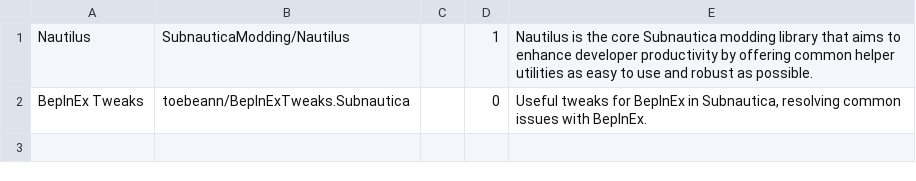
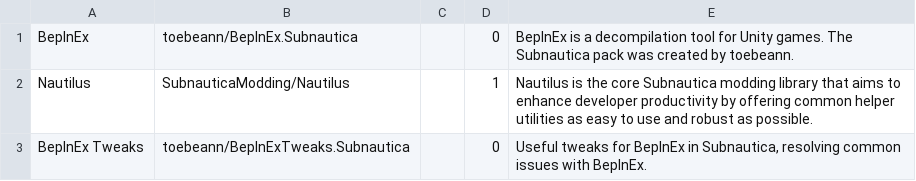
Before and after one commit to lunanerdderg/Reefbackend, a TSV file: mod-list.tsv, drawn as a sheet; the diff names each change by its address in the sheet, - before the commit and + after, or states it on an @@ line.

```diff
--- a/mod-list.tsv
+++ b/mod-list.tsv
+row 1: BepInEx | toebeann/BepInEx.Subnautica |  | 0 | BepInEx is a decompilation tool for Unity games. The Subnautica pack was created by toebeann.
```
Also changed, not shown: 5 other files.
